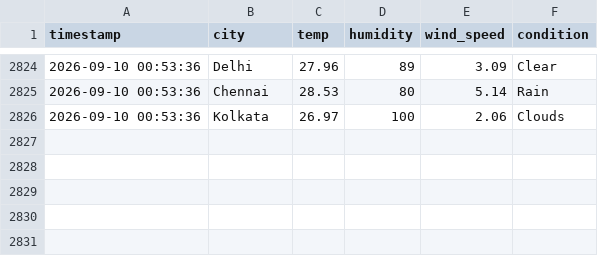
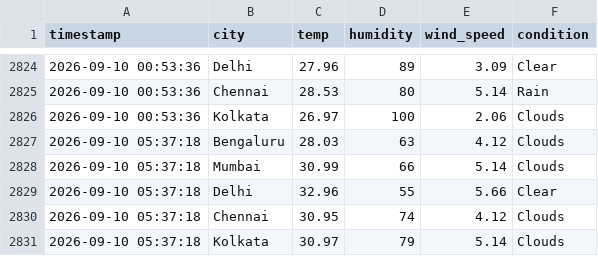
Before and after one commit to zakvanzakvan86-dev/weather-dashboard-data, a CSV file: weather_log.csv, drawn as a sheet; only a part is shown, gaps mark what is left out; the diff names each change by its address in the sheet, - before the commit and + after, or states it on an @@ line.

```diff
--- a/weather_log.csv
+++ b/weather_log.csv
+row 2827: 2026-09-10 05:37:18 | Bengaluru | 28.03 | 63 | 4.12 | Clouds
+row 2828: 2026-09-10 05:37:18 | Mumbai | 30.99 | 66 | 5.14 | Clouds
+row 2829: 2026-09-10 05:37:18 | Delhi | 32.96 | 55 | 5.66 | Clear
+row 2830: 2026-09-10 05:37:18 | Chennai | 30.95 | 74 | 4.12 | Clouds
+row 2831: 2026-09-10 05:37:18 | Kolkata | 30.97 | 79 | 5.14 | Clouds
```
Also changed, not shown: forecast_log.csv.
